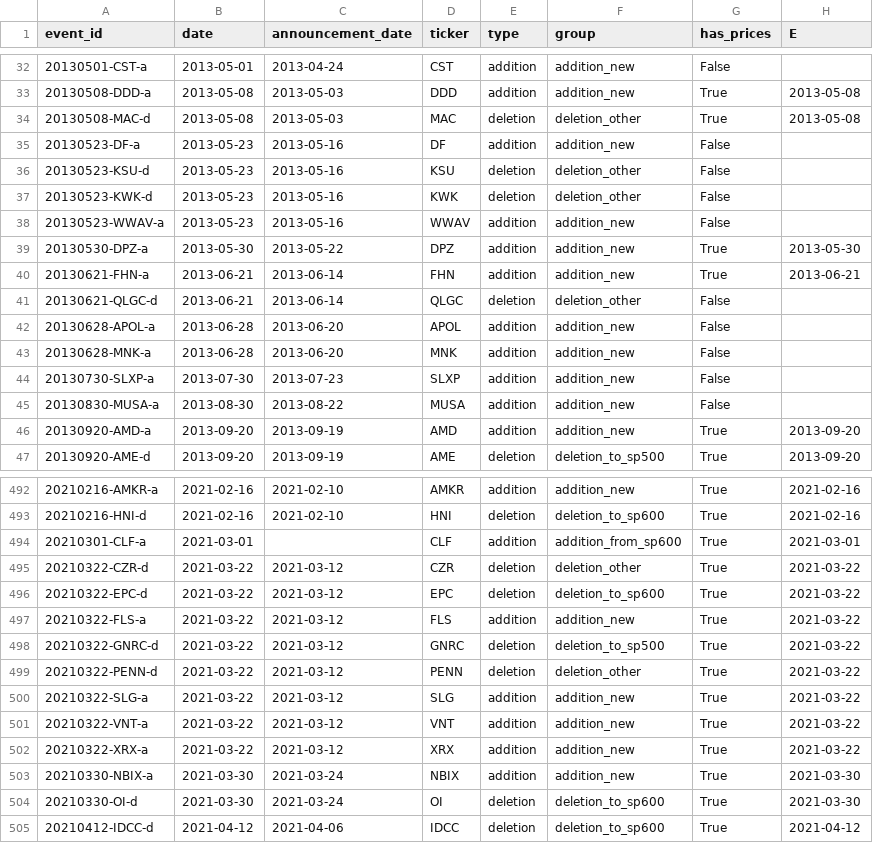
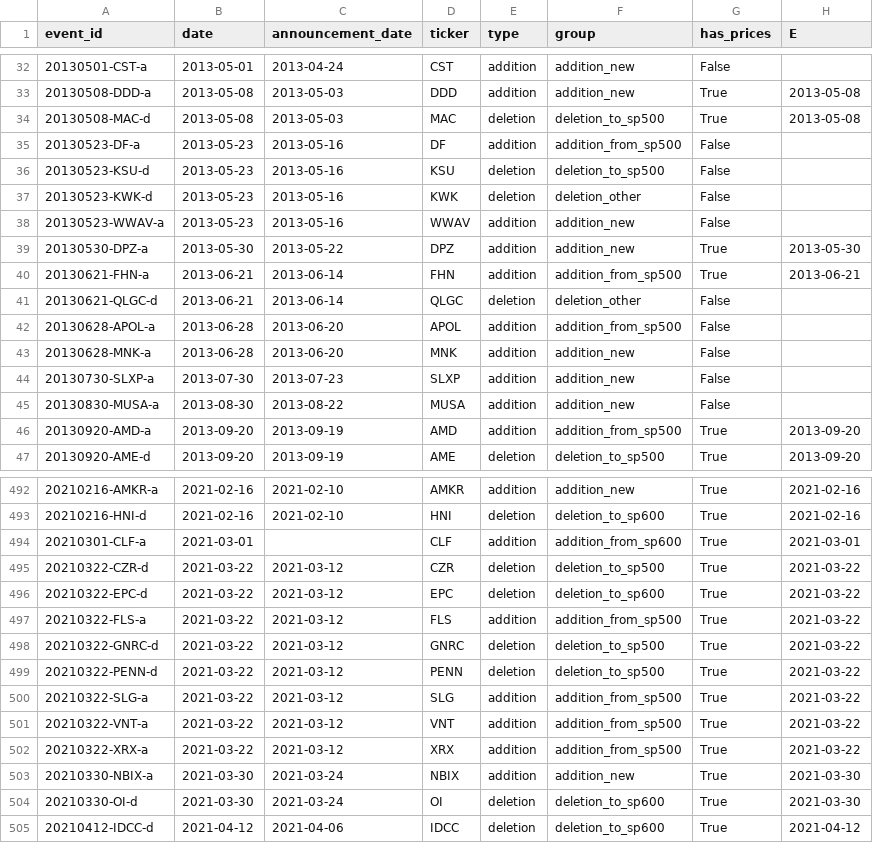
Before and after one commit to rxj0102/index-drift-alpha, a CSV file: results/events.csv, drawn as a sheet; only a part is shown, gaps mark what is left out; the diff covers the shown part only; the diff names each change by its address in the sheet, - before the commit and + after, or states it on an @@ line.

```diff
--- a/results/events.csv
+++ b/results/events.csv
-F34 (group): deletion_other
+F34 (group): deletion_to_sp500
-F35 (group): addition_new
+F35 (group): addition_from_sp500
-F36 (group): deletion_other
+F36 (group): deletion_to_sp500
-F40 (group): addition_new
+F40 (group): addition_from_sp500
-F42 (group): addition_new
+F42 (group): addition_from_sp500
-F46 (group): addition_new
+F46 (group): addition_from_sp500
-F495 (group): deletion_other
+F495 (group): deletion_to_sp500
-F497 (group): addition_new
+F497 (group): addition_from_sp500
-F499 (group): deletion_other
+F499 (group): deletion_to_sp500
-F500:F502 (group): addition_new
+F500:F502 (group): addition_from_sp500
```
Also changed, not shown: 107 edited cells elsewhere in this file, 8 other files.
